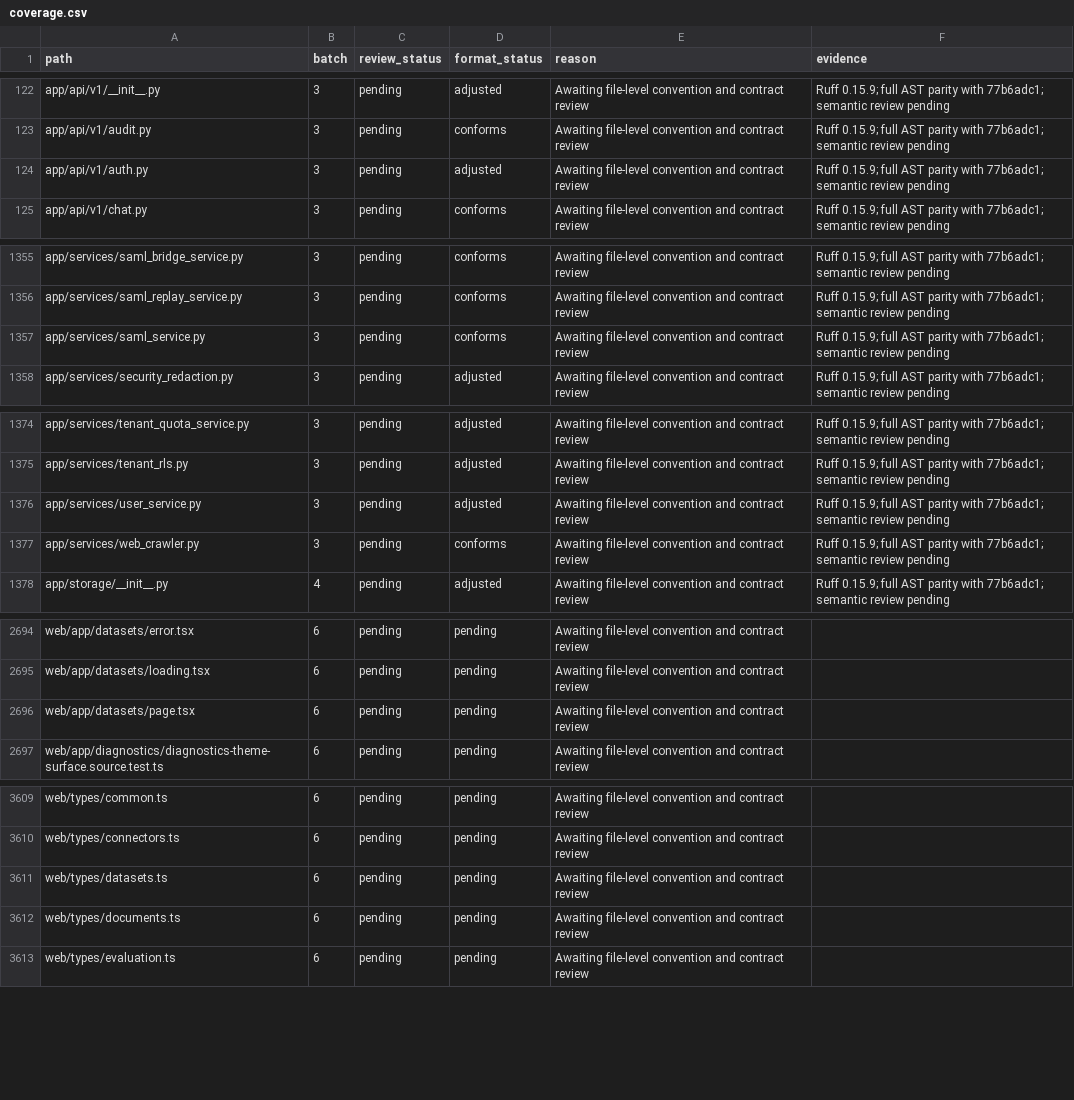
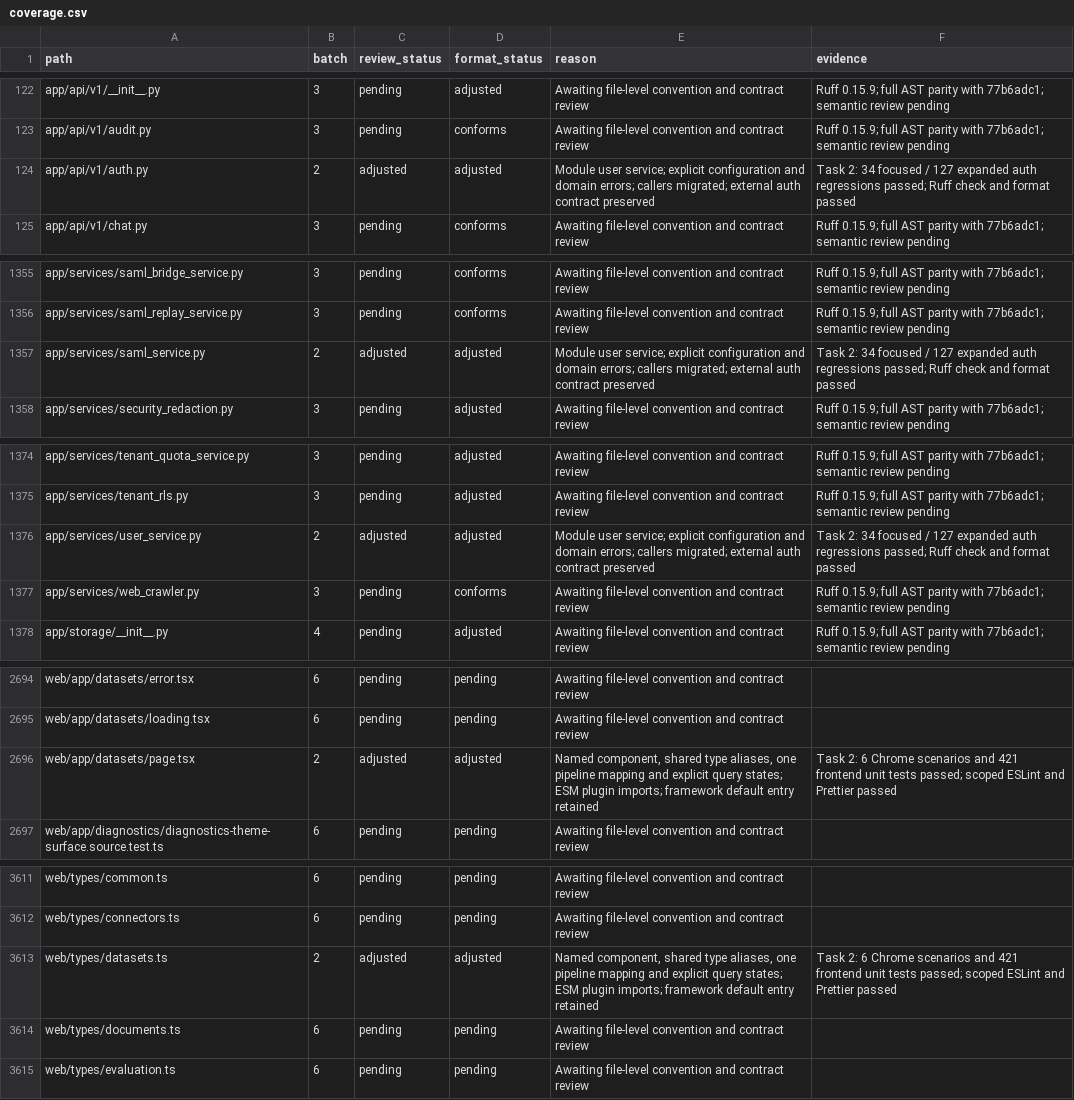
Before and after one commit to skygazer42/MimirQ, a CSV file: docs/maintenance/style-unification/coverage.csv, drawn as a sheet; only a part is shown, gaps mark what is left out; the diff covers the shown part only.

Commit message:
docs: record verified auth and dataset pilot coverage

```diff
--- a/docs/maintenance/style-unification/coverage.csv
+++ b/docs/maintenance/style-unification/coverage.csv
@@ -123,3 +123,3 @@ app/api/v1/__init__.py,3,pending,adjusted,Awaiting file-level convention and con
 app/api/v1/audit.py,3,pending,conforms,Awaiting file-level convention and contract review,Ruff 0.15.9; full AST parity with 77b6adc1; semantic review pending
-app/api/v1/auth.py,3,pending,adjusted,Awaiting file-level convention and contract review,Ruff 0.15.9; full AST parity with 77b6adc1; semantic review pending
+app/api/v1/auth.py,2,adjusted,adjusted,Module user service; explicit configuration and domain errors; callers migrated; external auth contract preserved,Task 2: 34 focused / 127 expanded auth regressions passed; Ruff check and format passed
 app/api/v1/chat.py,3,pending,conforms,Awaiting file-level convention and contract review,Ruff 0.15.9; full AST parity with 77b6adc1; semantic review pending
@@ -1356,3 +1356,3 @@ app/services/saml_bridge_service.py,3,pending,conforms,Awaiting file-level conve
 app/services/saml_replay_service.py,3,pending,conforms,Awaiting file-level convention and contract review,Ruff 0.15.9; full AST parity with 77b6adc1; semantic review pending
-app/services/saml_service.py,3,pending,conforms,Awaiting file-level convention and contract review,Ruff 0.15.9; full AST parity with 77b6adc1; semantic review pending
+app/services/saml_service.py,2,adjusted,adjusted,Module user service; explicit configuration and domain errors; callers migrated; external auth contract preserved,Task 2: 34 focused / 127 expanded auth regressions passed; Ruff check and format passed
 app/services/security_redaction.py,3,pending,adjusted,Awaiting file-level convention and contract review,Ruff 0.15.9; full AST parity with 77b6adc1; semantic review pending
@@ -1375,3 +1375,3 @@ app/services/tenant_quota_service.py,3,pending,adjusted,Awaiting file-level conv
 app/services/tenant_rls.py,3,pending,adjusted,Awaiting file-level convention and contract review,Ruff 0.15.9; full AST parity with 77b6adc1; semantic review pending
-app/services/user_service.py,3,pending,adjusted,Awaiting file-level convention and contract review,Ruff 0.15.9; full AST parity with 77b6adc1; semantic review pending
+app/services/user_service.py,2,adjusted,adjusted,Module user service; explicit configuration and domain errors; callers migrated; external auth contract preserved,Task 2: 34 focused / 127 expanded auth regressions passed; Ruff check and format passed
 app/services/web_crawler.py,3,pending,conforms,Awaiting file-level convention and contract review,Ruff 0.15.9; full AST parity with 77b6adc1; semantic review pending
@@ -2695,3 +2695,3 @@ web/app/datasets/error.tsx,6,pending,pending,Awaiting file-level convention and
 web/app/datasets/loading.tsx,6,pending,pending,Awaiting file-level convention and contract review,
-web/app/datasets/page.tsx,6,pending,pending,Awaiting file-level convention and contract review,
+web/app/datasets/page.tsx,2,adjusted,adjusted,"Named component, shared type aliases, one pipeline mapping and explicit query states; ESM plugin imports; framework default entry retained",Task 2: 6 Chrome scenarios and 421 frontend unit tests passed; scoped ESLint and Prettier passed
 web/app/diagnostics/diagnostics-theme-surface.source.test.ts,6,pending,pending,Awaiting file-level convention and contract review,
@@ -3610,3 +3612,3 @@ web/types/common.ts,6,pending,pending,Awaiting file-level convention and contrac
 web/types/connectors.ts,6,pending,pending,Awaiting file-level convention and contract review,
-web/types/datasets.ts,6,pending,pending,Awaiting file-level convention and contract review,
+web/types/datasets.ts,2,adjusted,adjusted,"Named component, shared type aliases, one pipeline mapping and explicit query states; ESM plugin imports; framework default entry retained",Task 2: 6 Chrome scenarios and 421 frontend unit tests passed; scoped ESLint and Prettier passed
 web/types/documents.ts,6,pending,pending,Awaiting file-level convention and contract review,
```
Also changed, not shown: 2 added rows and 29 edited cells elsewhere in this file, 1 other file.
